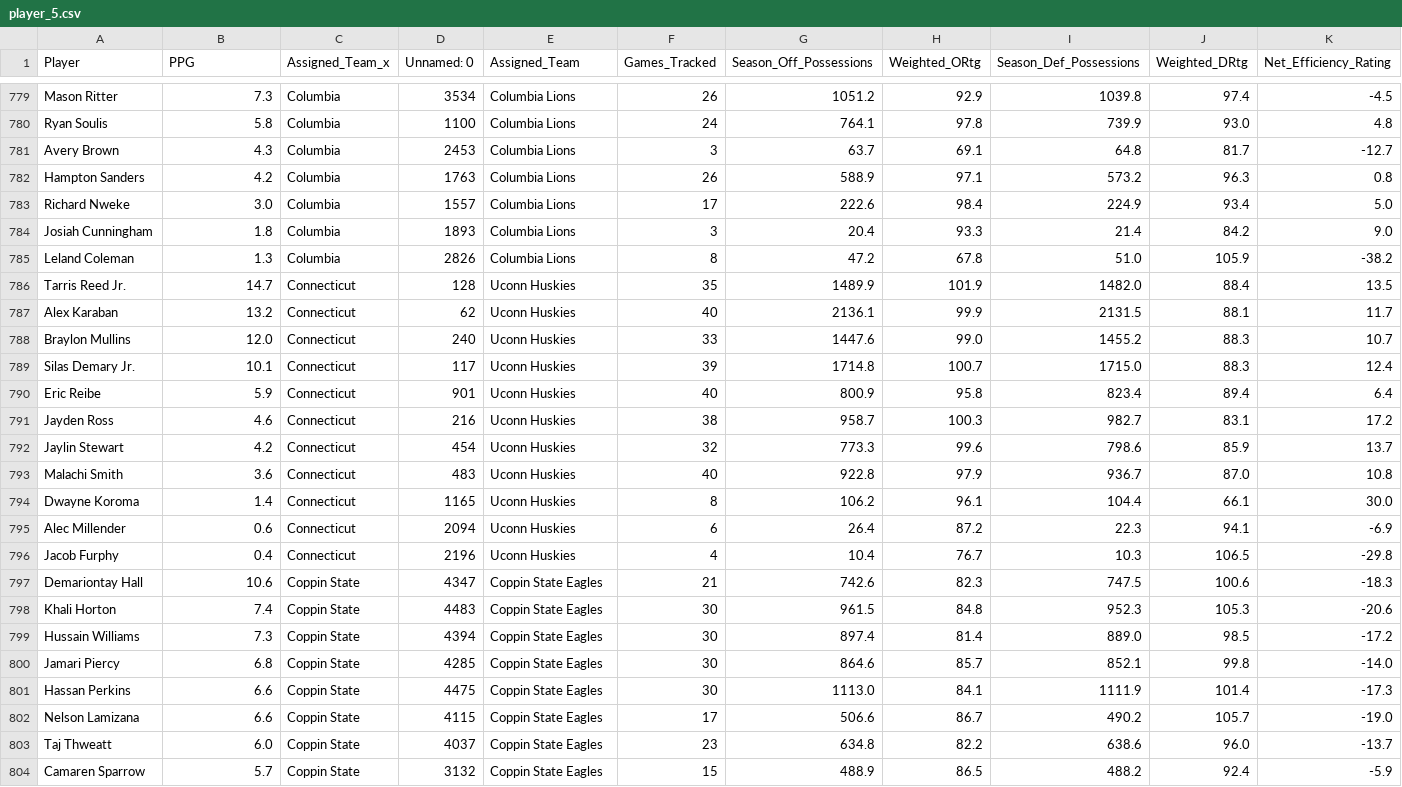
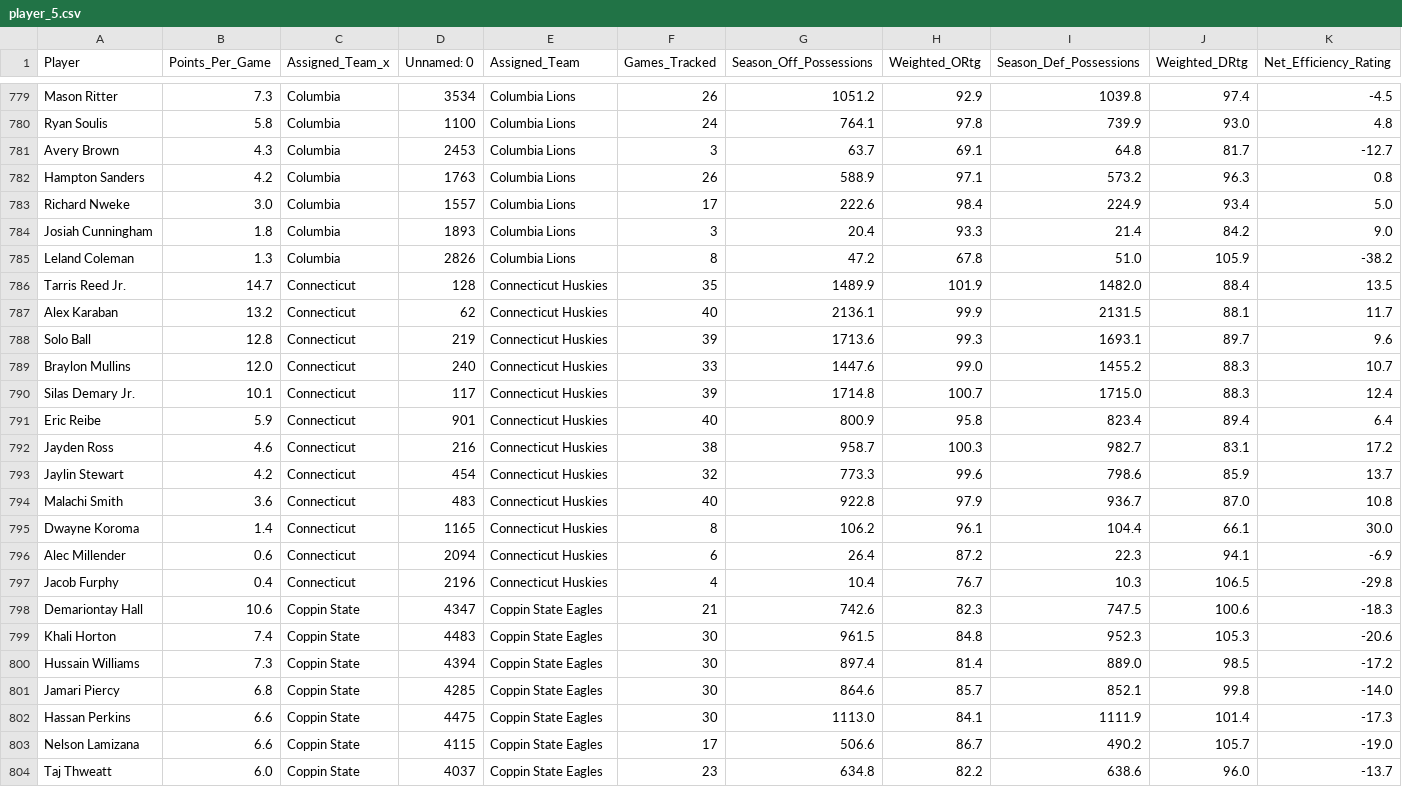
Before and after one commit to jagrest2/agrest-analytics, a CSV file: app/data/Player/player_5.csv, drawn as a sheet; only a part is shown, gaps mark what is left out; the shorter side is filled out with more unchanged rows; addresses are those after the commit; rows hold the shown columns only; the diff names each change by its address in the sheet, - before the commit and + after, or states it on an @@ line.

```diff
--- a/app/data/Player/player_5.csv
+++ b/app/data/Player/player_5.csv
-B1: PPG
+B1: Points_Per_Game
-E786:E787 (Assigned_Team): Uconn Huskies
+E786:E787 (Assigned_Team): Connecticut Huskies
+row 788: Solo Ball | 12.8 | Connecticut | 219 | Connecticut Huskies | 39 | 1713.6 | 99.3 | 1693.1 | 89.7 | 9.6
-E789:E797 (Assigned_Team): Uconn Huskies
+E789:E797 (Assigned_Team): Connecticut Huskies
```
Also changed, not shown: app/data/2026/output3.csv, app/data/Player/points.csv, 14 other files.
